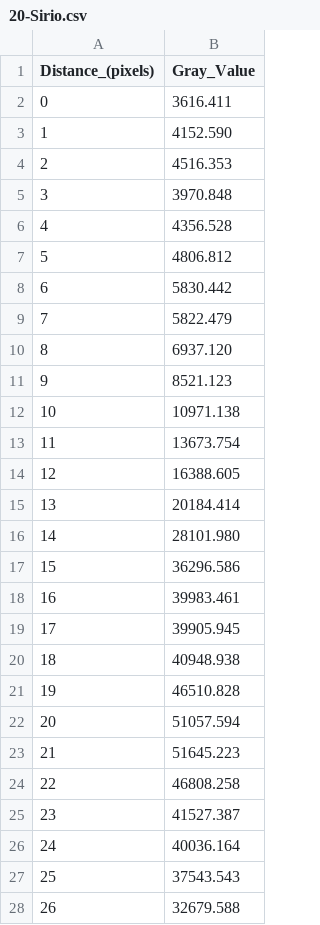
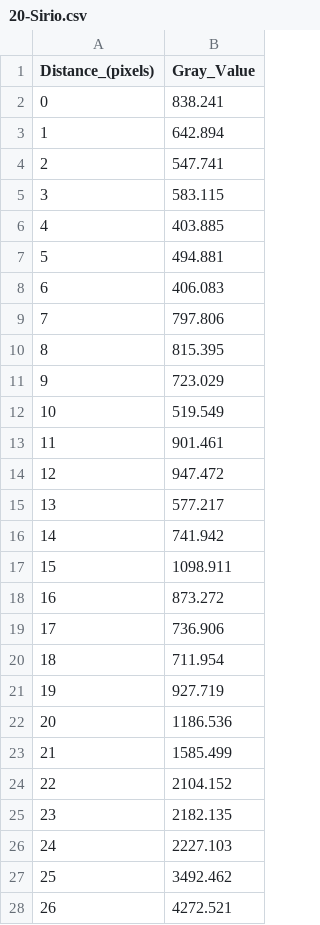
Before and after one commit to ivianrr/interferometry-paper, a CSV file: datos/cortes/Sirius/20-Sirio.csv, drawn as a sheet; only a part is shown; the diff covers the shown part only.

```diff
--- a/datos/cortes/Sirius/20-Sirio.csv
+++ b/datos/cortes/Sirius/20-Sirio.csv
@@ -1,28 +1,28 @@
 Distance_(pixels),Gray_Value
-0,3616.411
-1,4152.590
-2,4516.353
-3,3970.848
-4,4356.528
-5,4806.812
-6,5830.442
-7,5822.479
-8,6937.120
-9,8521.123
-10,10971.138
-11,13673.754
-12,16388.605
-13,20184.414
-14,28101.980
-15,36296.586
-16,39983.461
-17,39905.945
-18,40948.938
-19,46510.828
-20,51057.594
-21,51645.223
-22,46808.258
-23,41527.387
-24,40036.164
-25,37543.543
-26,32679.588
+0,838.241
+1,642.894
+2,547.741
+3,583.115
+4,403.885
+5,494.881
+6,406.083
+7,797.806
+8,815.395
+9,723.029
+10,519.549
+11,901.461
+12,947.472
+13,577.217
+14,741.942
+15,1098.911
+16,873.272
+17,736.906
+18,711.954
+19,927.719
+20,1186.536
+21,1585.499
+22,2104.152
+23,2182.135
+24,2227.103
+25,3492.462
+26,4272.521
```
Also changed, not shown: 46 added rows and 16 edited cells elsewhere in this file, datos/cortes/Betelgeuse/8-betelgeuse.csv, datos/cortes/Rigel/7-Rigel.csv, 4 other files.
